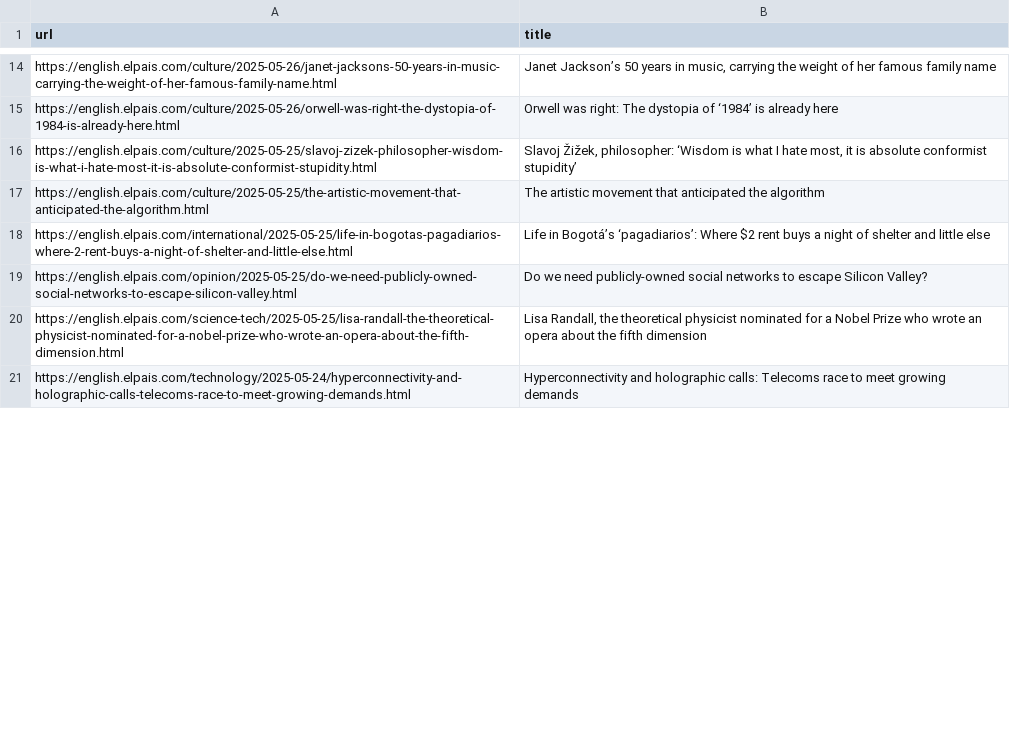
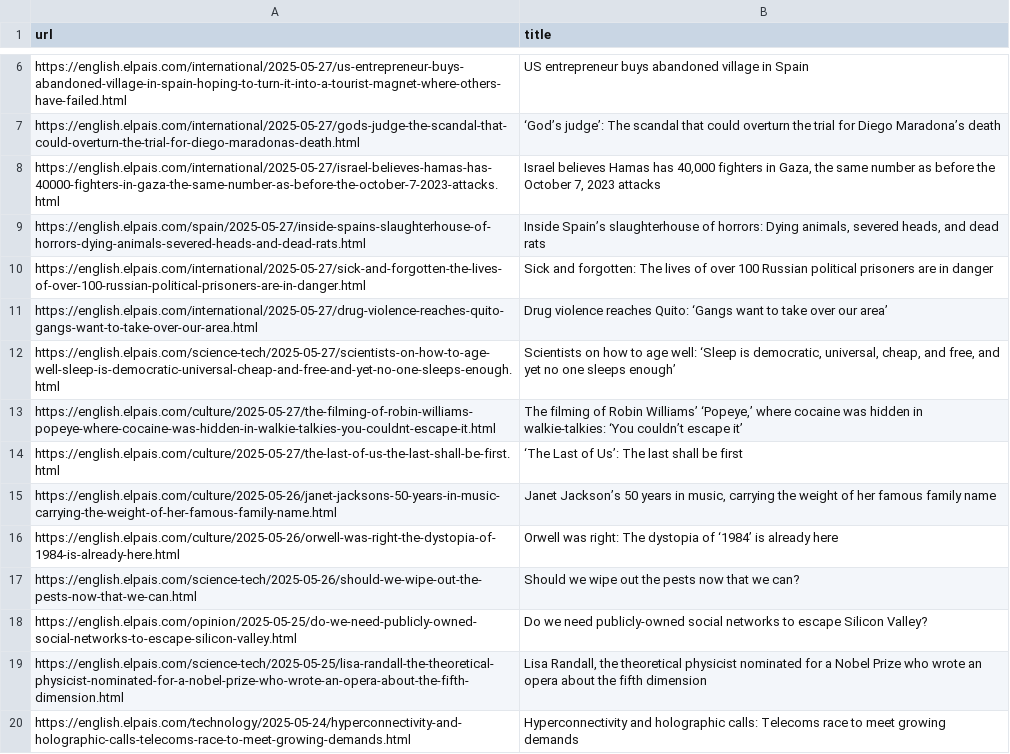
Before and after one commit to jsoma/scraper-sample, a CSV file: headlines.csv, drawn as a sheet; only a part is shown, gaps mark what is left out; removed rows and columns are numbered as before the commit, all else as after; the diff covers the shown part only; the diff names each change by its address in the sheet, - before the commit and + after, or states it on an @@ line.

```diff
--- a/headlines.csv
+++ b/headlines.csv
+row 6: https://english.elpais.com/international/2025-05-27/us-entrepreneur-buys-abandoned-village-in-spain-hoping-to-turn-it-into-a-tourist-magnet-where-others-have-failed.html | US entrepreneur buys abandoned village in Spain
+row 7: https://english.elpais.com/international/2025-05-27/gods-judge-the-scandal-that-could-overturn-the-trial-for-diego-maradonas-death.html | ‘God’s judge’: The scandal that could overturn the trial for Diego Maradona’s death
+row 8: https://english.elpais.com/international/2025-05-27/israel-believes-hamas-has-40000-fighters-in-gaza-the-same-number-as-before-the-october-7-2023-attacks.html | Israel believes Hamas has 40,000 fighters in Gaza, the same number as before the October 7, 2023 attacks
+row 9: https://english.elpais.com/spain/2025-05-27/inside-spains-slaughterhouse-of-horrors-dying-animals-severed-heads-and-dead-rats.html | Inside Spain’s slaughterhouse of horrors: Dying animals, severed heads, and dead rats
+row 10: https://english.elpais.com/international/2025-05-27/sick-and-forgotten-the-lives-of-over-100-russian-political-prisoners-are-in-danger.html | Sick and forgotten: The lives of over 100 Russian political prisoners are in danger
+row 11: https://english.elpais.com/international/2025-05-27/drug-violence-reaches-quito-gangs-want-to-take-over-our-area.html | Drug violence reaches Quito: ‘Gangs want to take over our area’
+row 12: https://english.elpais.com/science-tech/2025-05-27/scientists-on-how-to-age-well-sleep-is-democratic-universal-cheap-and-free-and-yet-no-one-sleeps-enough.html | Scientists on how to age well: ‘Sleep is democratic, universal, cheap, and free, and yet no one sleeps enough’
+row 13: https://english.elpais.com/culture/2025-05-27/the-filming-of-robin-williams-popeye-where-cocaine-was-hidden-in-walkie-talkies-you-couldnt-escape-it.html | The filming of Robin Williams’ ‘Popeye,’ where cocaine was hidden in walkie-talkies: ‘You couldn’t escape it’
+row 14: https://english.elpais.com/culture/2025-05-27/the-last-of-us-the-last-shall-be-first.html | ‘The Last of Us’: The last shall be first
@@ row 16 moved to row 27: https://english.elpais.com/culture/2025-… @@
@@ row 17 moved to row 30: https://english.elpais.com/culture/2025-… @@
-row 18: https://english.elpais.com/international/2025-05-25/life-in-bogotas-pagadiarios-where-2-rent-buys-a-night-of-shelter-and-little-else.html | Life in Bogotá’s ‘pagadiarios’: Where $2 rent buys a night of shelter and little else
@@ row 7 moved to row 17: https://english.elpais.com/science-tech/… @@
```
Also changed, not shown: 7 added rows, 16 removed rows and 2 moved rows elsewhere in this file.
